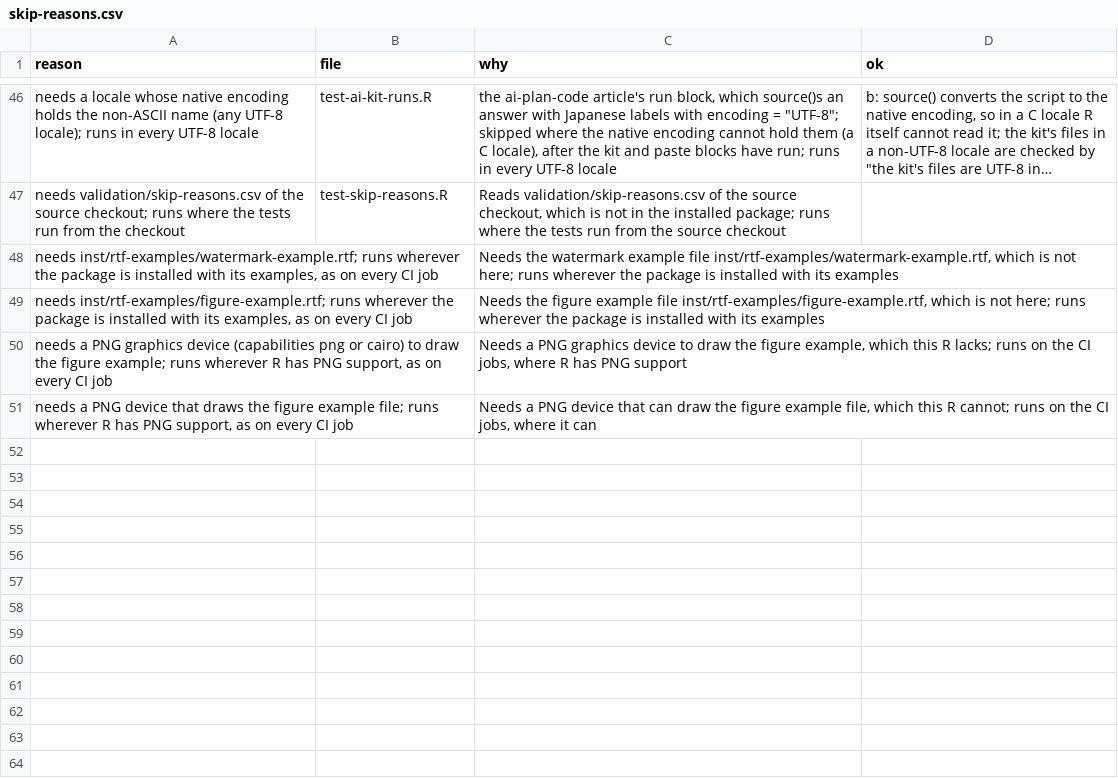
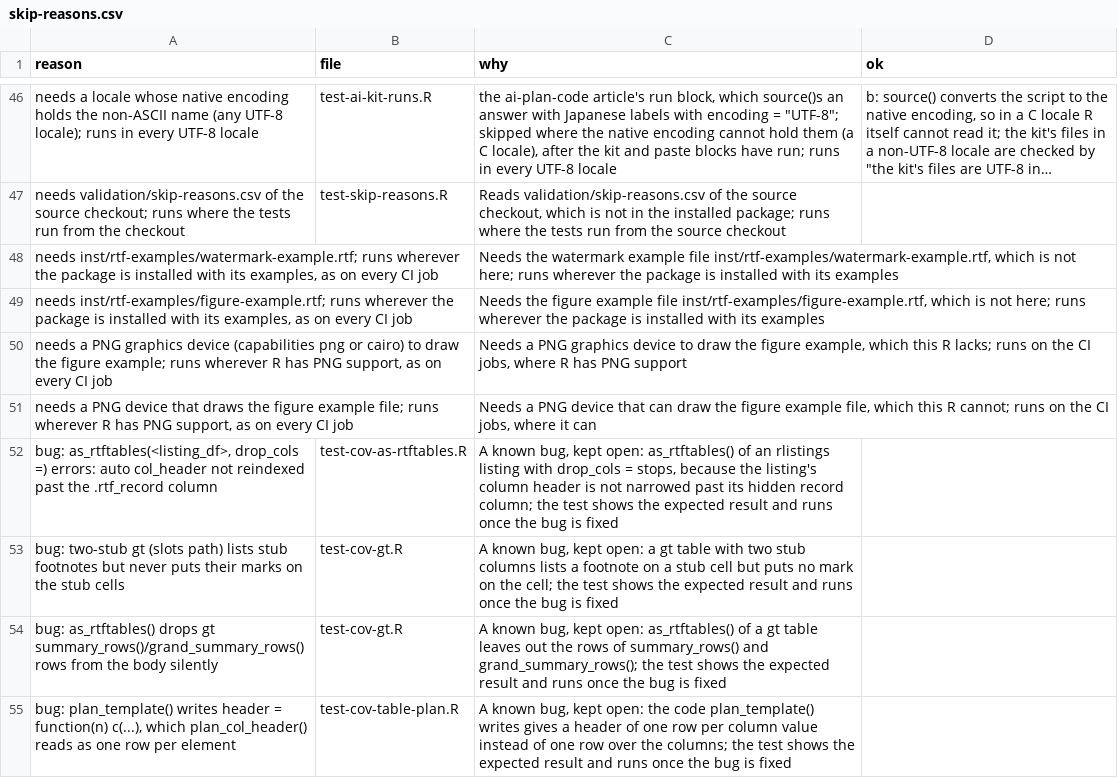
Before and after one commit to ichirio/rtfreporter, a CSV file: validation/skip-reasons.csv, drawn as a sheet; only a part is shown, gaps mark what is left out; long unchanged cells end in ….

```diff
--- a/validation/skip-reasons.csv
+++ b/validation/skip-reasons.csv
@@ -51 +51,5 @@ needs validation/skip-reasons.csv of the source checkout; runs where the tests r
 "needs a PNG device that draws the figure example file; runs wherever R has PNG support, as on every CI job",,"Needs a PNG device that can draw the figure example file, which this R cannot; runs on the CI jobs, where it can",
+"bug: as_rtftables(<listing_df>, drop_cols =) errors: auto col_header not reindexed past the .rtf_record column",test-cov-as-rtftables.R,"A known bug, kept open: as_rtftables() of an rlistings listing with drop_cols = stops, because the listing's column header is not narrowed past its hidden record column; the test shows the expected result and runs once the bug is fixed",
+bug: two-stub gt (slots path) lists stub footnotes but never puts their marks on the stub cells,test-cov-gt.R,"A known bug, kept open: a gt table with two stub columns lists a footnote on a stub cell but puts no mark on the cell; the test shows the expected result and runs once the bug is fixed",
+bug: as_rtftables() drops gt summary_rows()/grand_summary_rows() rows from the body silently,test-cov-gt.R,"A known bug, kept open: as_rtftables() of a gt table leaves out the rows of summary_rows() and grand_summary_rows(); the test shows the expected result and runs once the bug is fixed",
+"bug: plan_template() writes header = function(n) c(...), which plan_col_header() reads as one row per element",test-cov-table-plan.R,"A known bug, kept open: the code plan_template() writes gives a header of one row per column value instead of one row over the columns; the test shows the expected result and runs once the bug is fixed",
```
Also changed, not shown: 12 other files.
